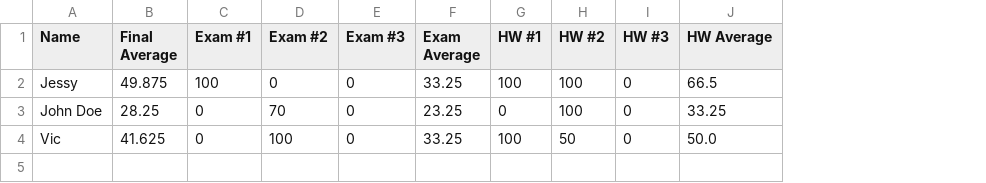
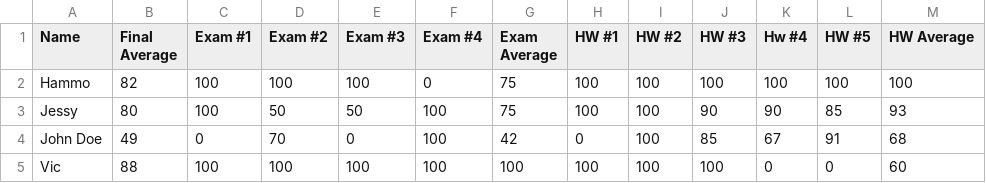
Before and after one commit to VicChen199/Student-Gradebook, a CSV file: Master_Gradebook.csv, drawn as a sheet; addresses are those after the commit; the diff names each change by its address in the sheet, - before the commit and + after, or states it on an @@ line.

```diff
--- a/Master_Gradebook.csv
+++ b/Master_Gradebook.csv
+column F (Exam #4), rows 3-5: all 100
+column K (Hw #4), rows 3-5: 90 | 67 | 0
+column L (HW #5), rows 3-5: 85 | 91 | 0
+row 2: Hammo | 82 | 100 | 100 | 100 | 0 | 75 | 100 | 100 | 100 | 100 | 100 | 100
-B3 (Final Average): 49.875
+B3 (Final Average): 80
-D3 (Exam #2): 0
+D3 (Exam #2): 50
-E3 (Exam #3): 0
+E3 (Exam #3): 50
-G3 (Exam Average): 33.25
+G3 (Exam Average): 75
-J3 (HW #3): 0
+J3 (HW #3): 90
-M3 (HW Average): 66.5
+M3 (HW Average): 93
-B4 (Final Average): 28.25
+B4 (Final Average): 49
-G4 (Exam Average): 23.25
+G4 (Exam Average): 42
-J4 (HW #3): 0
+J4 (HW #3): 85
-M4 (HW Average): 33.25
+M4 (HW Average): 68
-B5 (Final Average): 41.625
+B5 (Final Average): 88
-C5 (Exam #1): 0
+C5 (Exam #1): 100
-E5 (Exam #3): 0
+E5 (Exam #3): 100
-G5 (Exam Average): 33.25
+G5 (Exam Average): 100
-I5 (HW #2): 50
+I5 (HW #2): 100
-J5 (HW #3): 0
+J5 (HW #3): 100
-M5 (HW Average): 50.0
+M5 (HW Average): 60
```
Also changed, not shown: 5 other files.
